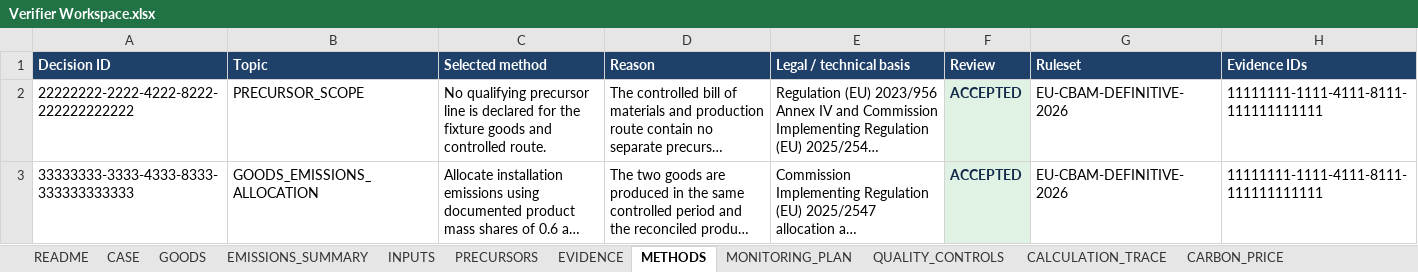
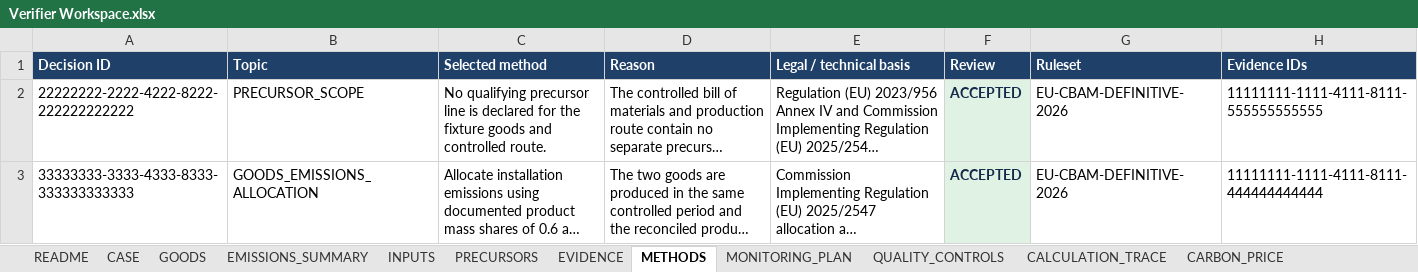
Before and after one commit to barisbagirlar-web/cbamvalid, an Excel workbook: artifacts/sample-v5/Verifier Workspace.xlsx, sheet METHODS, drawn as a sheet; long unchanged cells end in …; values as stored, in another font and other column widths than the file's, no borders; conditional formats not drawn; the diff names each change by its address in the sheet, - before the commit and + after, or states it on an @@ line.

```diff
--- a/artifacts/sample-v5/Verifier Workspace.xlsx (sheet METHODS)
+++ b/artifacts/sample-v5/Verifier Workspace.xlsx (sheet METHODS)
-H2 (Evidence IDs): 11111111-1111-4111-8111-111111111111
+H2 (Evidence IDs): 11111111-1111-4111-8111-555555555555
-H3 (Evidence IDs): 11111111-1111-4111-8111-111111111111
+H3 (Evidence IDs): 11111111-1111-4111-8111-444444444444
```
Also changed, not shown: sheet EVIDENCE, sheet INPUTS, sheet README, sheet CASE, sheet MONITORING_PLAN, 28 other files.
